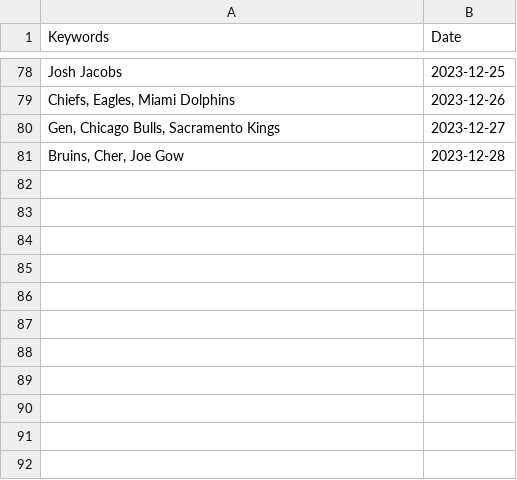
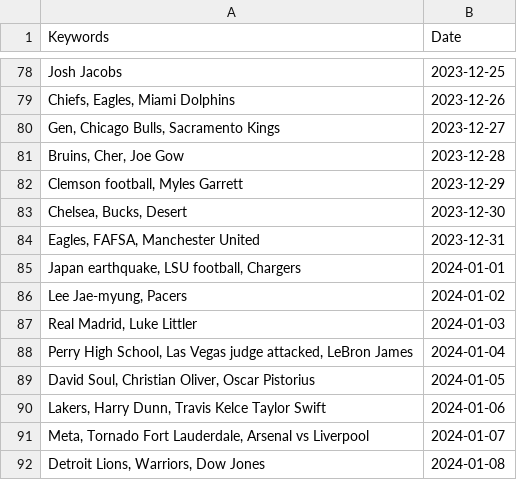
Before and after one commit to vincentpier/Pic-a-day, a CSV file: pastprompts.csv, drawn as a sheet; only a part is shown, gaps mark what is left out; the diff names each change by its address in the sheet, - before the commit and + after, or states it on an @@ line.

```diff
--- a/pastprompts.csv
+++ b/pastprompts.csv
+row 82: Clemson football, Myles Garrett | 2023-12-29
+row 83: Chelsea, Bucks, Desert | 2023-12-30
+row 84: Eagles, FAFSA, Manchester United | 2023-12-31
+row 85: Japan earthquake, LSU football, Chargers | 2024-01-01
+row 86: Lee Jae-myung, Pacers | 2024-01-02
+row 87: Real Madrid, Luke Littler | 2024-01-03
+row 88: Perry High School, Las Vegas judge attacked, LeBron James | 2024-01-04
+row 89: David Soul, Christian Oliver, Oscar Pistorius | 2024-01-05
+row 90: Lakers, Harry Dunn, Travis Kelce Taylor Swift | 2024-01-06
+row 91: Meta, Tornado Fort Lauderdale, Arsenal vs Liverpool | 2024-01-07
+row 92: Detroit Lions, Warriors, Dow Jones | 2024-01-08
```
Also changed, not shown: 12 other files.
